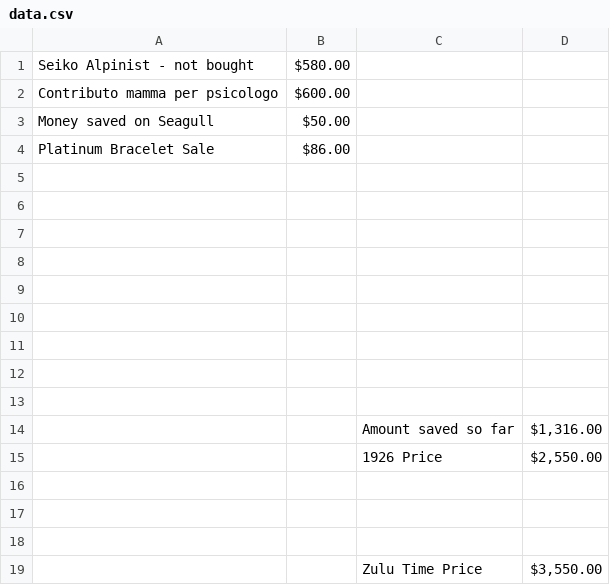
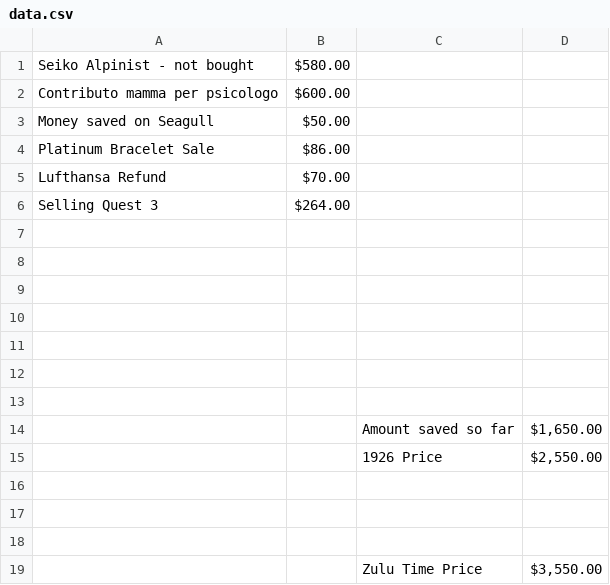
Before and after one commit to EriconT/watch-fund-tracker, a CSV file: data.csv, drawn as a sheet.

Commit message:
Update data.csv

```diff
--- a/data.csv
+++ b/data.csv
@@ -4,2 +4,4 @@ Money saved on Seagull,$50.00,,
 Platinum Bracelet Sale,$86.00,,
+Lufthansa Refund,$70.00,,
+Selling Quest 3,$264.00,,
 ,,,
@@ -11,5 +13,3 @@ Platinum Bracelet Sale,$86.00,,
 ,,,
-,,,
-,,,
-,,Amount saved so far,"$1,316.00"
+,,Amount saved so far,"$1,650.00"
 ,,1926 Price,"$2,550.00"
```
